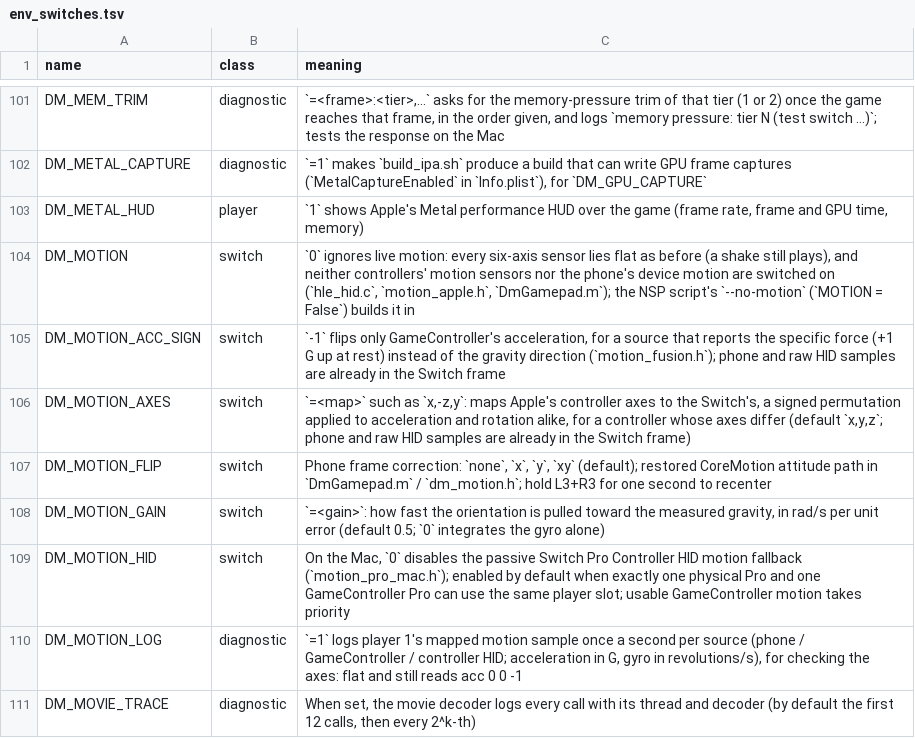
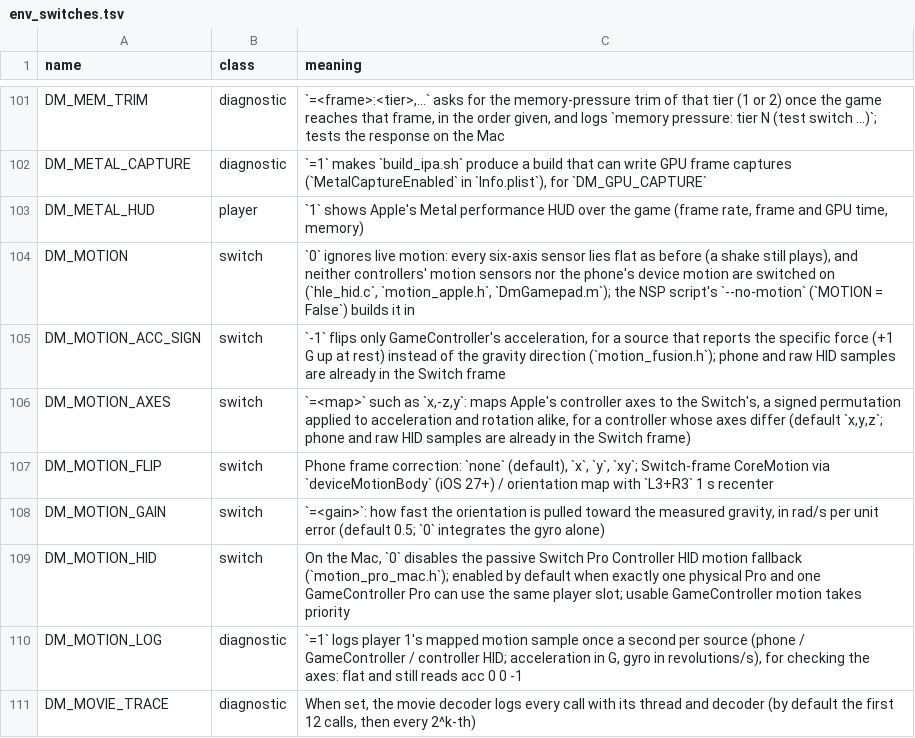
Before and after one commit to nepotira/nxnative-no-bc, a TSV file: docs/env_switches.tsv, drawn as a sheet; only a part is shown, gaps mark what is left out.

Commit message:
fix(ios,hid): fix phone gyro default flip and enable iOS 27 deviceMotionBody orientation

```diff
--- a/docs/env_switches.tsv
+++ b/docs/env_switches.tsv
@@ -106,3 +106,3 @@ DM_MOTION_ACC_SIGN	switch	`-1` flips only GameController's acceleration, for a s
 DM_MOTION_AXES	switch	`=<map>` such as `x,-z,y`: maps Apple's controller axes to the Switch's, a signed permutation applied to acceleration and rotation alike, for a controller whose axes differ (default `x,y,z`; phone and raw HID samples are already in the Switch frame)
-DM_MOTION_FLIP	switch	Phone frame correction: `none`, `x`, `y`, `xy` (default); restored CoreMotion attitude path in `DmGamepad.m` / `dm_motion.h`; hold L3+R3 for one second to recenter
+DM_MOTION_FLIP	switch	Phone frame correction: `none` (default), `x`, `y`, `xy`; Switch-frame CoreMotion via `deviceMotionBody` (iOS 27+) / orientation map with `L3+R3` 1 s recenter
 DM_MOTION_GAIN	switch	`=<gain>`: how fast the orientation is pulled toward the measured gravity, in rad/s per unit error (default 0.5; `0` integrates the gyro alone)
```
Also changed, not shown: 7 other files.
